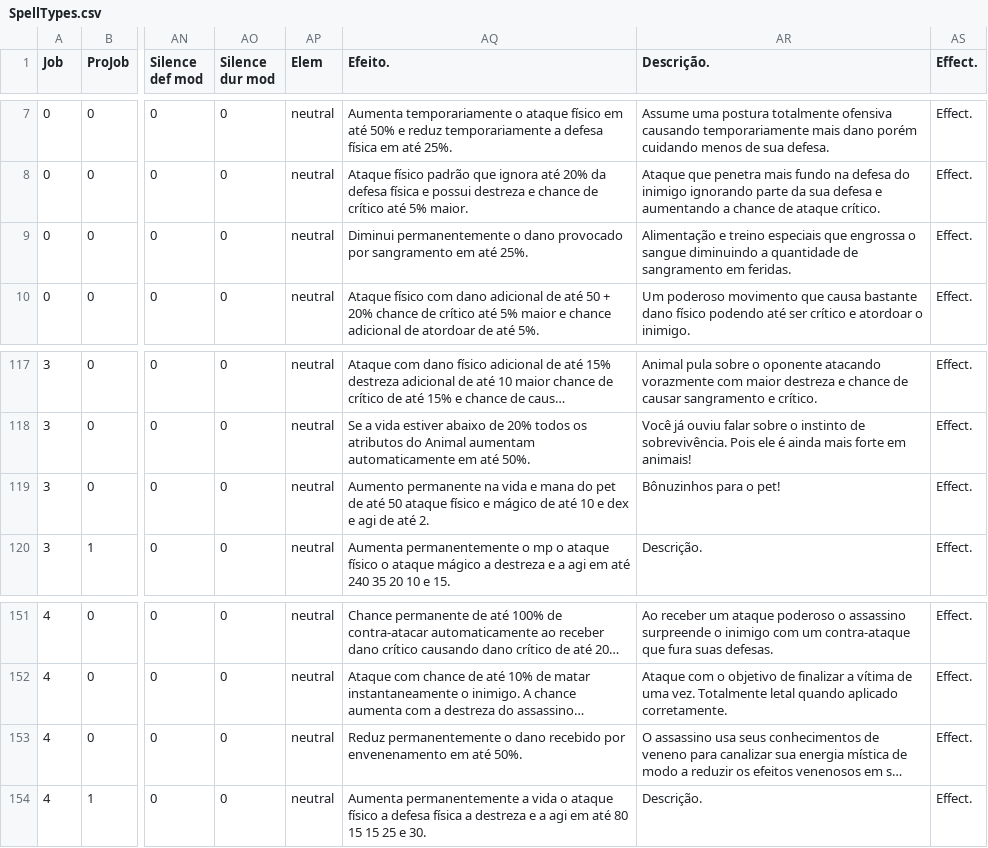
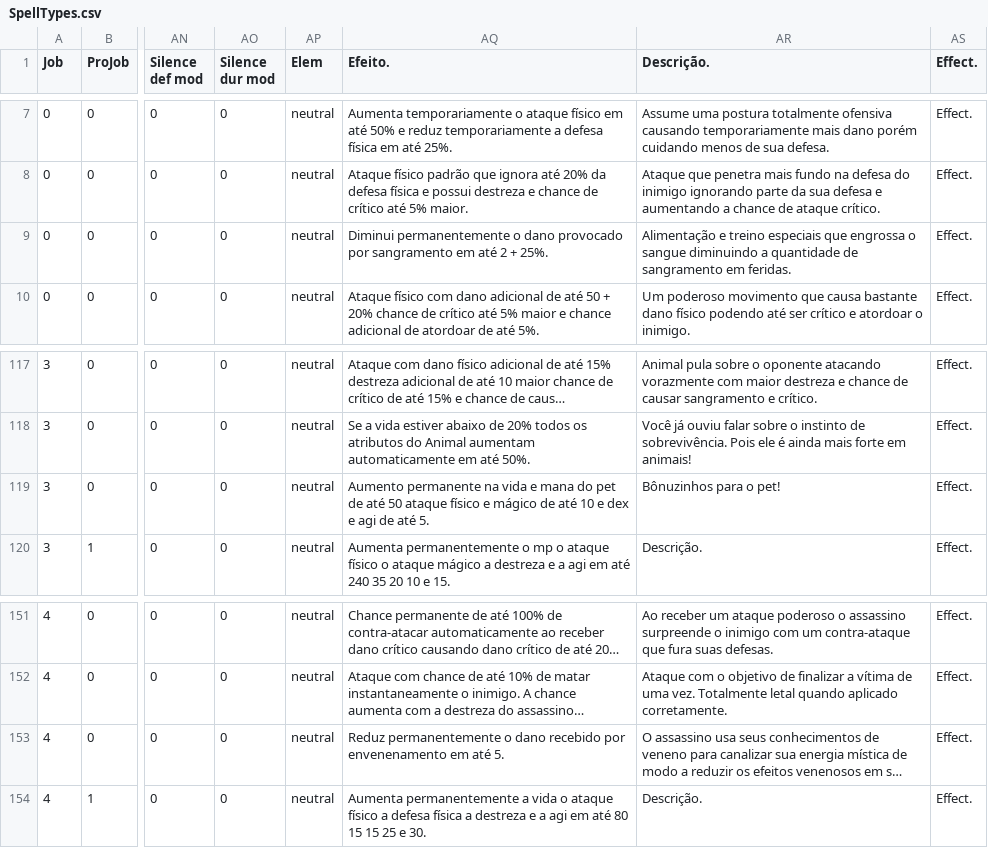
Before and after one commit to Salevieno/Jogo-da-aventura, a CSV file: csv/SpellTypes.csv, drawn as a sheet; only a part is shown, gaps mark what is left out; long unchanged cells end in …; the diff names each change by its address in the sheet, - before the commit and + after, or states it on an @@ line.

Commit message:
Passive spells
Implementação da maioria das magias passivas das classes básicas

```diff
--- a/csv/SpellTypes.csv
+++ b/csv/SpellTypes.csv
-AQ9 (Efeito.): …em até 25%.
+AQ9 (Efeito.): …em até 2 + 25%.
-AQ119 (Efeito.): …de até 2.
+AQ119 (Efeito.): …de até 5.
-AQ153 (Efeito.): …em até 50%.
+AQ153 (Efeito.): …em até 5.
```
Also changed, not shown: 24 other files.
